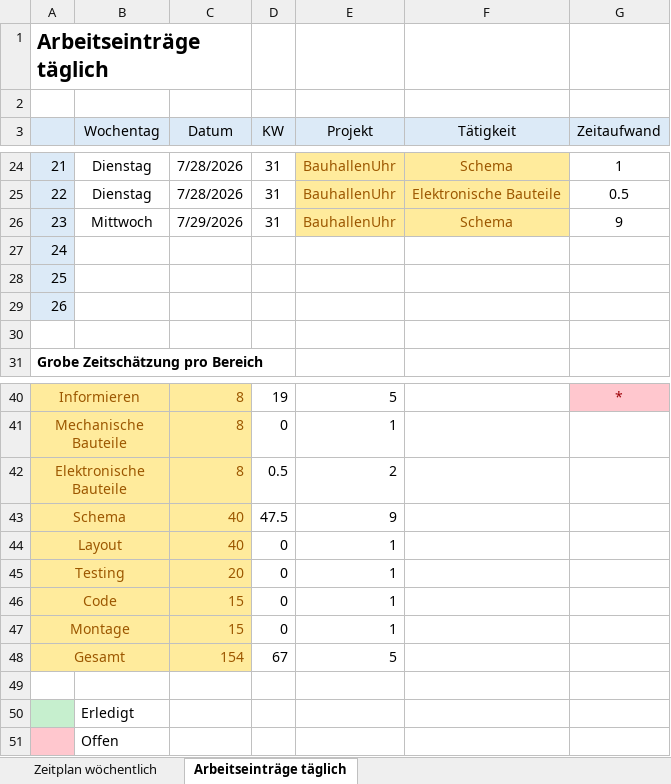
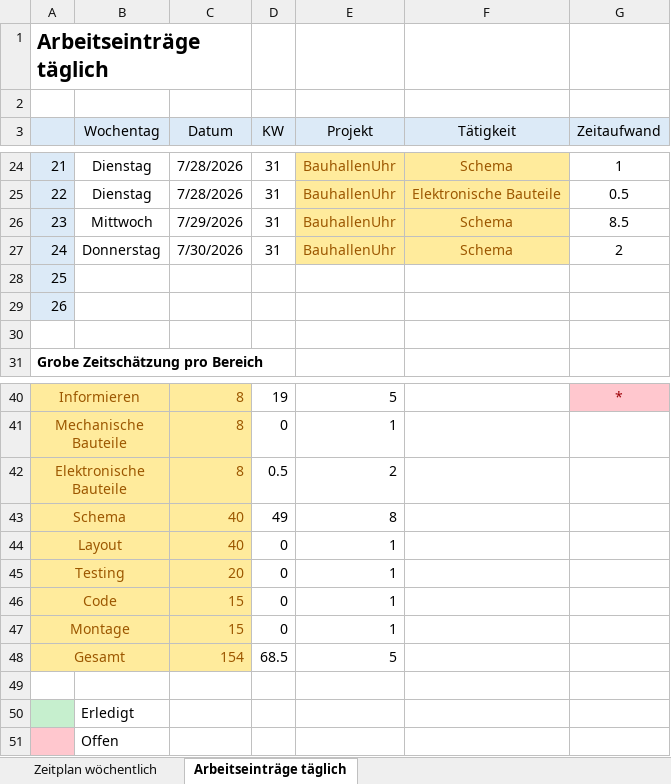
Before and after one commit to Manuel3409/BauhallenUhr, an Excel workbook: Bauhalle_Zeitplan_woechentlich.xlsx, sheet Arbeitseinträge täglich, drawn as a sheet; only a part is shown, gaps mark what is left out; values as stored, in another font and other column widths than the file's, no borders; removed rows and columns are numbered as before the commit, all else as after; the diff names each change by its address in the sheet, - before the commit and + after, or states it on an @@ line.

```diff
--- a/Bauhalle_Zeitplan_woechentlich.xlsx (sheet Arbeitseinträge täglich)
+++ b/Bauhalle_Zeitplan_woechentlich.xlsx (sheet Arbeitseinträge täglich)
-G26 (Zeitaufwand): 9
+G26 (Zeitaufwand): 8.5
-row 27: 24
+row 27: 24 | Donnerstag | 7/30/2026 | 31 | BauhallenUhr | Schema | 2
-D43 (KW): 47.5
+D43 (KW): 49
-E43 (Projekt): 9
+E43 (Projekt): 8
-D48 (KW): 67
+D48 (KW): 68.5
```
Also changed, not shown: 17 other files.
